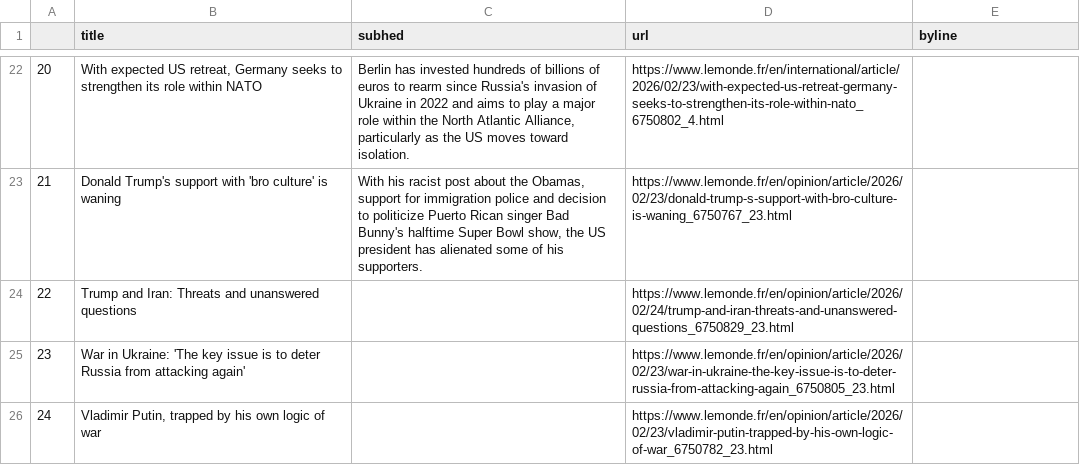
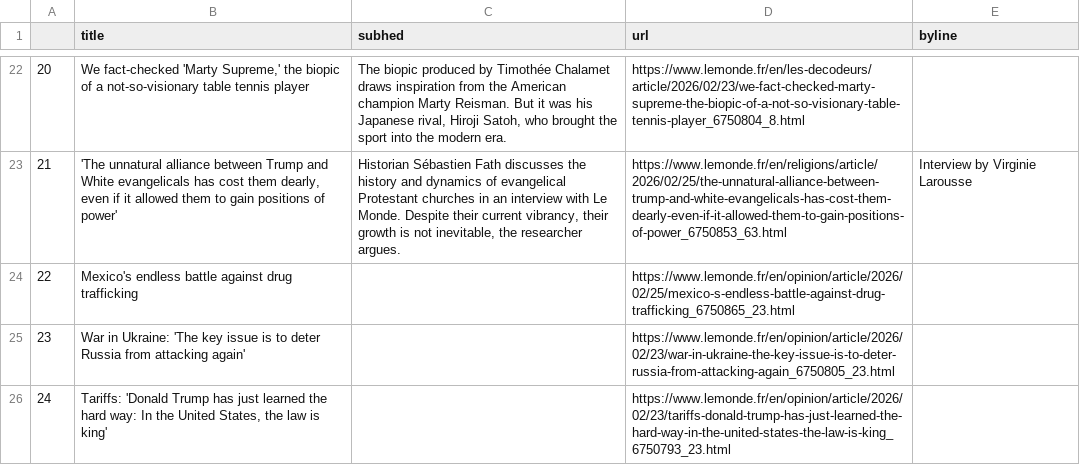
Before and after one commit to Levin-Ari/homework-7, a CSV file: le_monde.csv, drawn as a sheet; only a part is shown, gaps mark what is left out; the diff covers the shown part only.

```diff
--- a/le_monde.csv
+++ b/le_monde.csv
@@ -22,5 +22,5 @@
-20,"With expected US retreat, Germany seeks to strengthen its role within NATO","Berlin has invested hundreds of billions of euros to rearm since Russia's invasion of Ukraine in 2022 and aims to play a major role within the North Atlantic Alliance, particularly as the US moves toward isolation.",https://www.lemonde.fr/en/international/article/2026/02/23/with-expected-us-retreat-germany-seeks-to-strengthen-its-role-within-nato_6750802_4.html,
-21,Donald Trump's support with 'bro culture' is waning,"With his racist post about the Obamas, support for immigration police and decision to politicize Puerto Rican singer Bad Bunny's halftime Super Bowl show, the US president has alienated some of his supporters.",https://www.lemonde.fr/en/opinion/article/2026/02/23/donald-trump-s-support-with-bro-culture-is-waning_6750767_23.html,
-22,Trump and Iran: Threats and unanswered questions,,https://www.lemonde.fr/en/opinion/article/2026/02/24/trump-and-iran-threats-and-unanswered-questions_6750829_23.html,
+20,"We fact-checked 'Marty Supreme,' the biopic of a not-so-visionary table tennis player","The biopic produced by Timothée Chalamet draws inspiration from the American champion Marty Reisman. But it was his Japanese rival, Hiroji Satoh, who brought the sport into the modern era.",https://www.lemonde.fr/en/les-decodeurs/article/2026/02/23/we-fact-checked-marty-supreme-the-biopic-of-a-not-so-visionary-table-tennis-player_6750804_8.html,
+21,"'The unnatural alliance between Trump and White evangelicals has cost them dearly, even if it allowed them to gain positions of power'","Historian Sébastien Fath discusses the history and dynamics of evangelical Protestant churches in an interview with Le Monde. Despite their current vibrancy, their growth is not inevitable, the researcher argues.",https://www.lemonde.fr/en/religions/article/2026/02/25/the-unnatural-alliance-between-trump-and-white-evangelicals-has-cost-them-dearly-even-if-it-allowed-them-to-gain-positions-of-power_6750853_63.html,  Interview by Virginie Larousse
+22,Mexico's endless battle against drug trafficking,,https://www.lemonde.fr/en/opinion/article/2026/02/25/mexico-s-endless-battle-against-drug-trafficking_6750865_23.html,
 23,War in Ukraine: 'The key issue is to deter Russia from attacking again',,https://www.lemonde.fr/en/opinion/article/2026/02/23/war-in-ukraine-the-key-issue-is-to-deter-russia-from-attacking-again_6750805_23.html,
-24,"Vladimir Putin, trapped by his own logic of war",,https://www.lemonde.fr/en/opinion/article/2026/02/23/vladimir-putin-trapped-by-his-own-logic-of-war_6750782_23.html,
+24,"Tariffs: 'Donald Trump has just learned the hard way: In the United States, the law is king'",,https://www.lemonde.fr/en/opinion/article/2026/02/23/tariffs-donald-trump-has-just-learned-the-hard-way-in-the-united-states-the-law-is-king_6750793_23.html,
```
Also changed, not shown: 61 edited cells elsewhere in this file.
